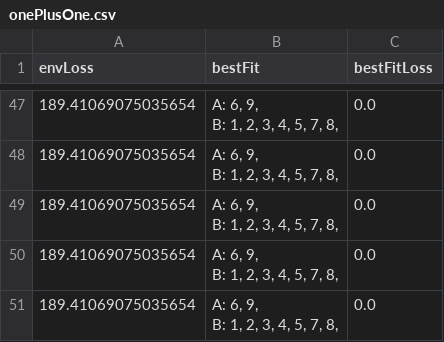
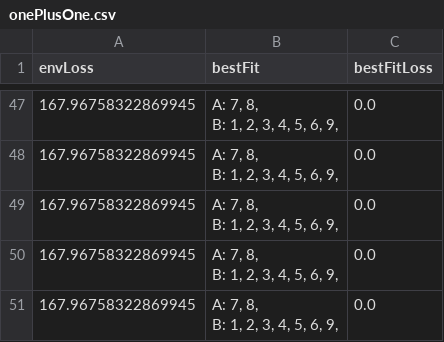
Before and after one commit to wwolny/evolutionary, a CSV file: onePlusOne.csv, drawn as a sheet; only a part is shown, gaps mark what is left out; ↵ is a line break in a cell; the diff covers the shown part only; the diff names each change by its address in the sheet, - before the commit and + after, or states it on an @@ line.

```diff
--- a/onePlusOne.csv
+++ b/onePlusOne.csv
-A47:A51 (envLoss): 189.41069075035654
+A47:A51 (envLoss): 167.96758322869945
-B47:B51 (bestFit): A: 6, 9, ↵ B: 1, 2, 3, 4, 5, 7, 8,
+B47:B51 (bestFit): A: 7, 8, ↵ B: 1, 2, 3, 4, 5, 6, 9,
```
Also changed, not shown: 11 added rows, 11 removed rows and 68 edited cells elsewhere in this file, 2 other files.
